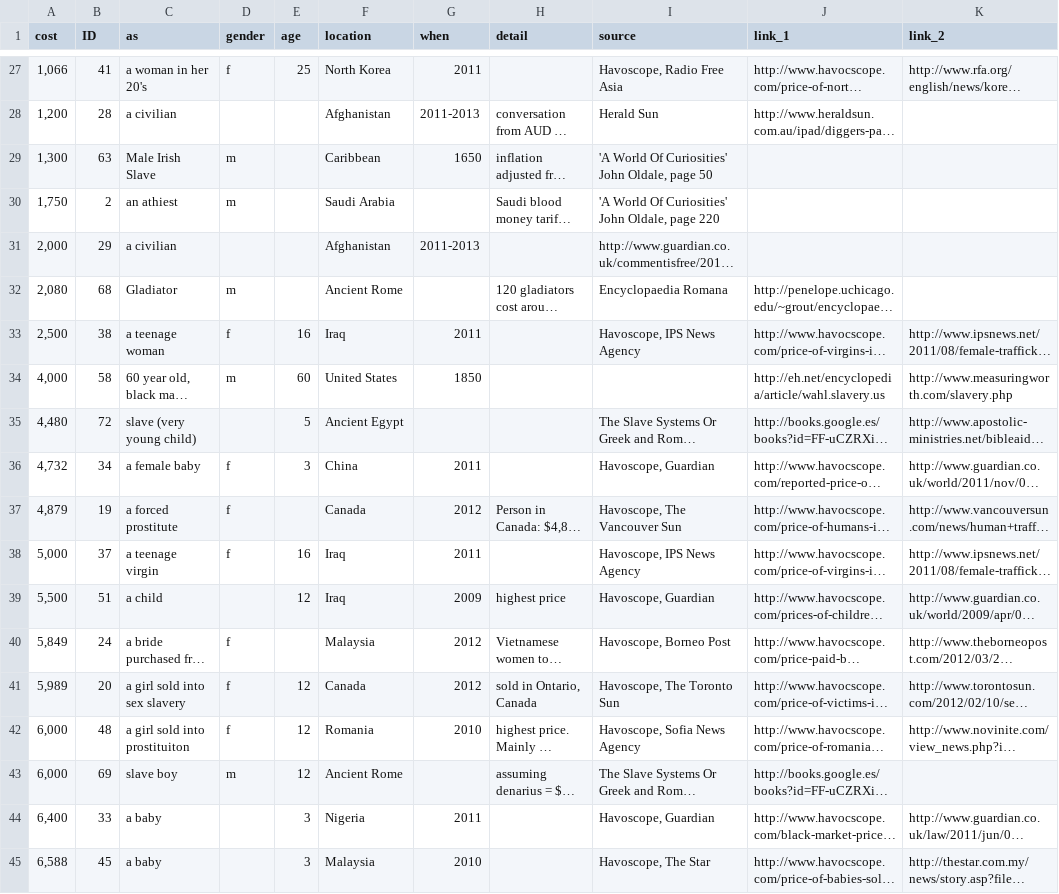
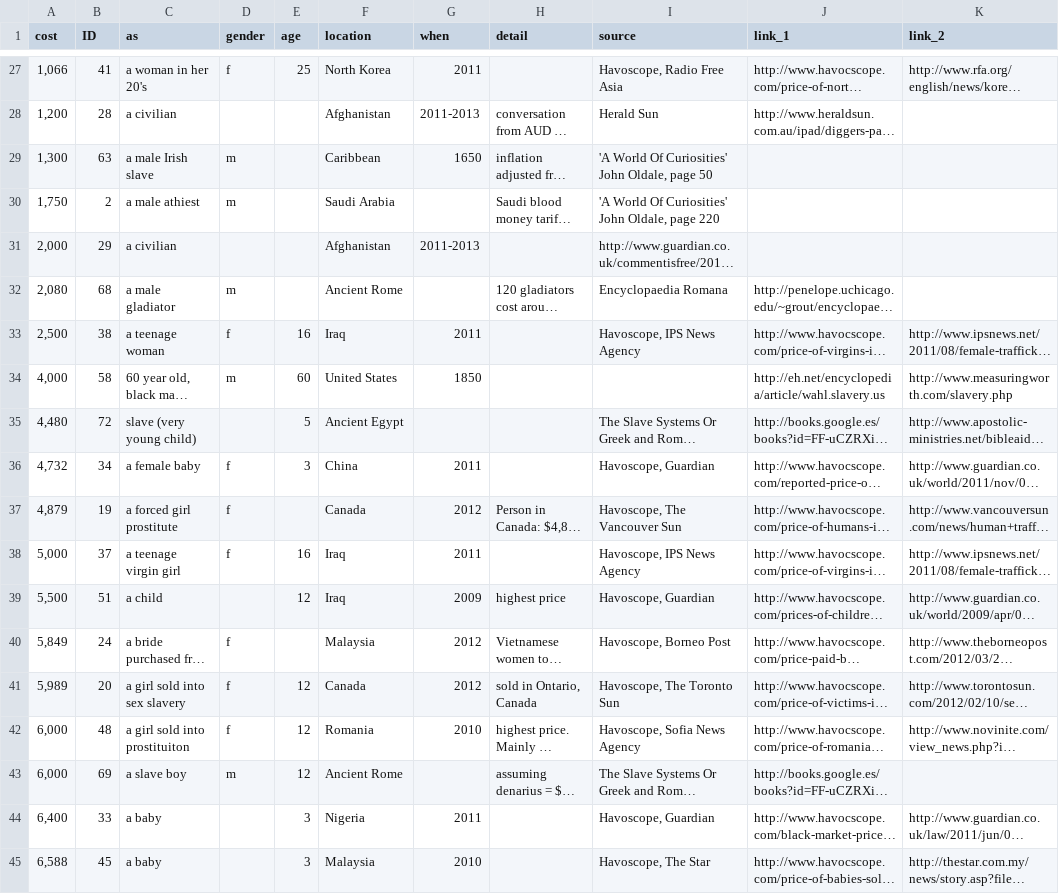
Before and after one commit to matt-cook/price-of-humanity, a CSV file: data/cost.csv, drawn as a sheet; only a part is shown, gaps mark what is left out; long unchanged cells end in …; the diff covers the shown part only; the diff names each change by its address in the sheet, - before the commit and + after, or states it on an @@ line.

```diff
--- a/data/cost.csv
+++ b/data/cost.csv
-C29 (as): Male Irish Slave
+C29 (as): a male Irish slave
-C30 (as): an athiest
+C30 (as): a male athiest
-C32 (as): Gladiator
+C32 (as): a male gladiator
-C37 (as): a forced prostitute
+C37 (as): a forced girl prostitute
-C38 (as): a teenage virgin
+C38 (as): a teenage virgin girl
-C43 (as): slave boy
+C43 (as): a slave boy
```
Also changed, not shown: 26 edited cells elsewhere in this file, data/locations.csv.
